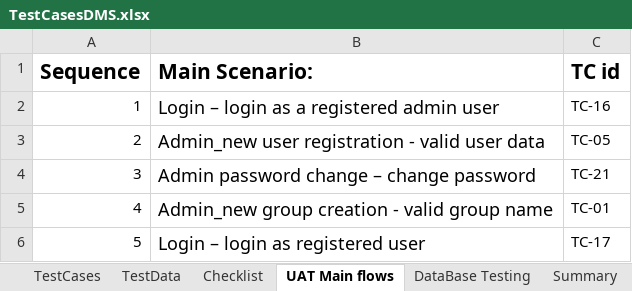
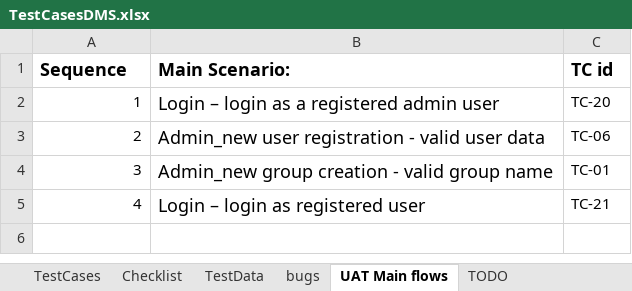
Before and after one commit to JustasMarkauskas/Document-Management-System, an Excel workbook: test_documents/Test_cases/TestCasesDMS.xlsx, sheet UAT Main flows, drawn as a sheet; values as stored, in another font and other column widths than the file's, no borders; charts and pictures not drawn; the diff names each change by its address in the sheet, - before the commit and + after, or states it on an @@ line.

```diff
--- a/test_documents/Test_cases/TestCasesDMS.xlsx (sheet UAT Main flows)
+++ b/test_documents/Test_cases/TestCasesDMS.xlsx (sheet UAT Main flows)
-sheet tab: Summary
+sheet tab: TODO
-sheet tab: DataBase Testing
+sheet tab: bugs
@@ sheet tab order changed: TestCases | Checklist | TestData | bugs | UAT Main flows | TODO @@
@@ A1:C1 text size: smaller @@
-C2 (TC id): TC-16
+C2 (TC id): TC-20
-C3 (TC id): TC-05
+C3 (TC id): TC-06
-B4 (Main Scenario:): Admin password change – change password
+B4 (Main Scenario:): Admin_new group creation - valid group name
-C4 (TC id): TC-21
+C4 (TC id): TC-01
-B5 (Main Scenario:): Admin_new group creation - valid group name
+B5 (Main Scenario:): Login – login as registered user
-C5 (TC id): TC-01
+C5 (TC id): TC-21
-row 6: 5 | Login – login as registered user | TC-17
```
Also changed, not shown: sheet TestCases, sheet source, sheet TestData, sheet Checklist, sheet TestCaseCoverageGraphs, sheet TODO, formulas that keep their value, charts or pictures, 1 other file.
